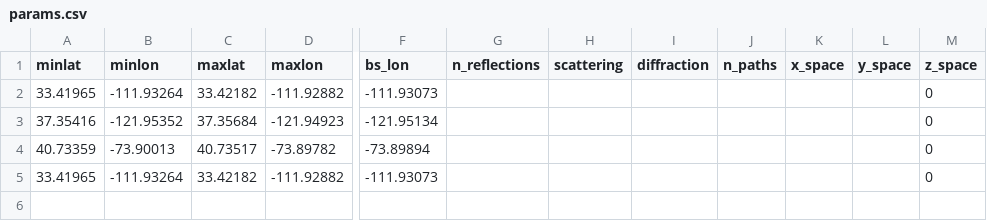
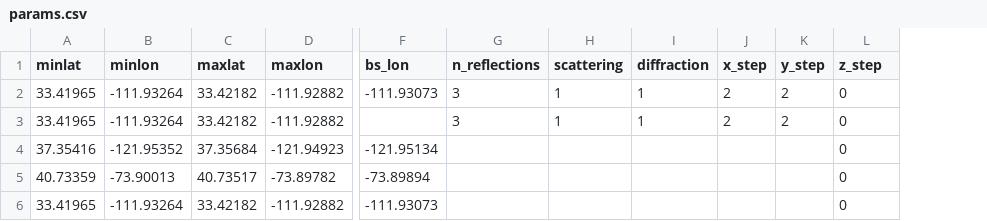
Before and after one commit to jmoraispk/DeepMIMO, a CSV file: params.csv, drawn as a sheet; only a part is shown, gaps mark what is left out; removed rows and columns are numbered as before the commit, all else as after; rows hold the shown columns only; the diff names each change by its address in the sheet, - before the commit and + after, or states it on an @@ line.

Commit message:
formulate params final format

```diff
--- a/params.csv
+++ b/params.csv
-column J (n_paths), empty
-column K (x_space), empty
-column L (y_space), empty
+column J (x_step), row 2: 2
+column K (y_step), row 2: 2
-L1: z_space
+L1: z_step
-G2 (n_reflections): (empty)
+G2 (n_reflections): 3
-H2 (scattering): (empty)
+H2 (scattering): 1
-I2 (diffraction): (empty)
+I2 (diffraction): 1
+row 3: 33.41965 | -111.93264 | 33.42182 | -111.92882 |  | 3 | 1 | 1 | 2 | 2 | 0
```
